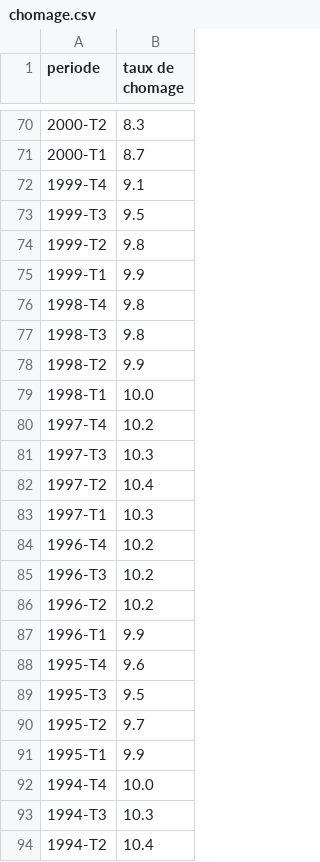
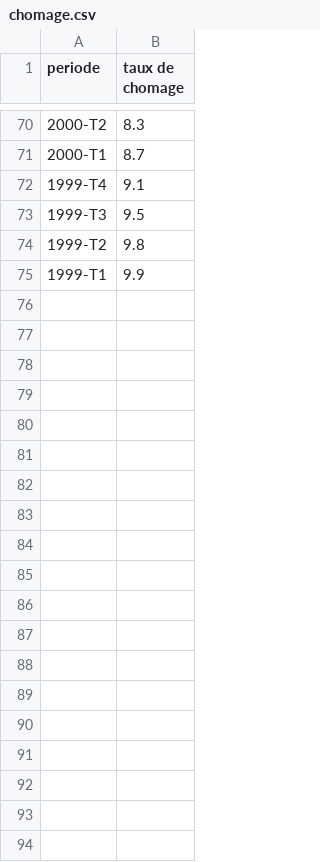
Before and after one commit to TIPE-The-Edge/The-Edge, a CSV file: chomage.csv, drawn as a sheet; only a part is shown, gaps mark what is left out; the diff covers the shown part only.

```diff
--- a/chomage.csv
+++ b/chomage.csv
@@ -150,39 +150 @@ periode,taux de chomage,"
 "
-1998-T4,9.8,"
-"
-1998-T3,9.8,"
-"
-1998-T2,9.9,"
-"
-1998-T1,10.0,"
-"
-1997-T4,10.2,"
-"
-1997-T3,10.3,"
-"
-1997-T2,10.4,"
-"
-1997-T1,10.3,"
-"
-1996-T4,10.2,"
-"
-1996-T3,10.2,"
-"
-1996-T2,10.2,"
-"
-1996-T1,9.9,"
-"
-1995-T4,9.6,"
-"
-1995-T3,9.5,"
-"
-1995-T2,9.7,"
-"
-1995-T1,9.9,"
-"
-1994-T4,10.0,"
-"
-1994-T3,10.3,"
-"
-1994-T2,10.4,"
-"
```
Also changed, not shown: 49 removed rows elsewhere in this file, croissance.csv, demographie.csv, 4 other files.
